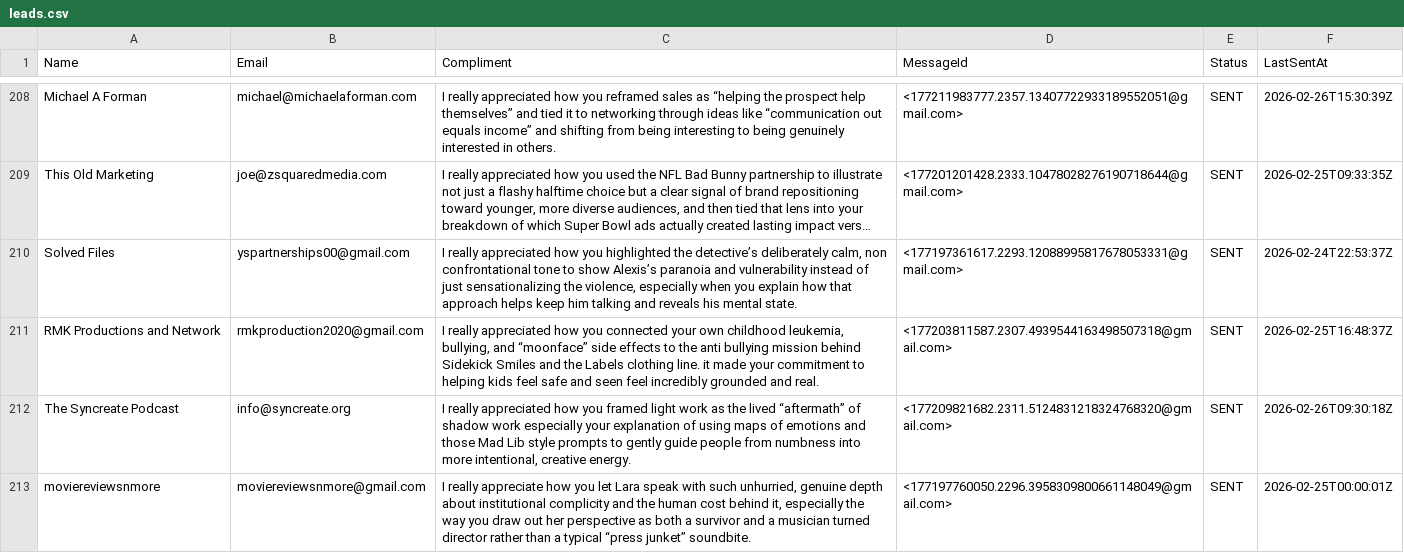
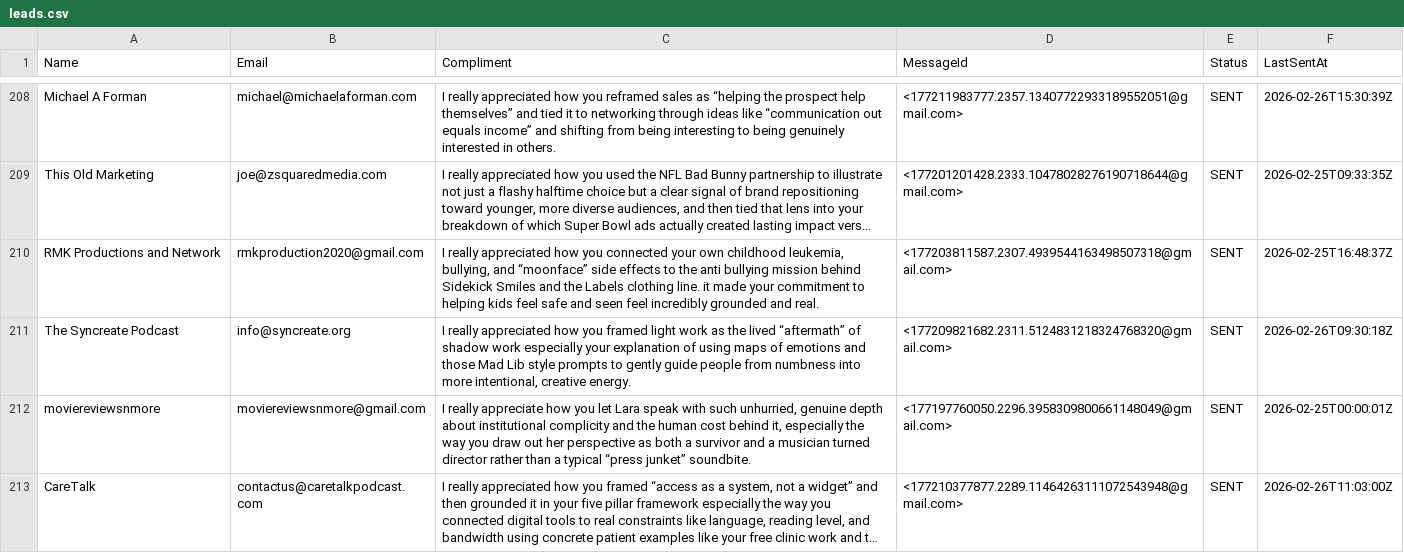
Before and after one commit to yobslob/email-automation, a CSV file: leads.csv, drawn as a sheet; only a part is shown, gaps mark what is left out; the shorter side is filled out with more unchanged rows; long unchanged cells end in …; the diff names each change by its address in the sheet, - before the commit and + after, or states it on an @@ line.

Commit message:
Update leads.csv

```diff
--- a/leads.csv
+++ b/leads.csv
-row 210: Solved Files | yspartnerships00@gmail.com | I really appreciated how you highlighted the detective’s deliberately calm, non confrontational tone to show Alexis’s paranoia and vulnerability instead of just sensationalizing the violence, especially when you explain how that approach helps keep him talking and reveals his mental state. | <177197361617.2293.12088995817678053331@gmail.com> | SENT | 2026-02-24T22:53:37Z
```
